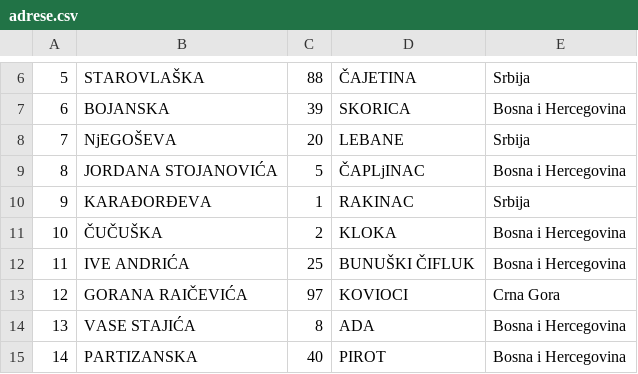
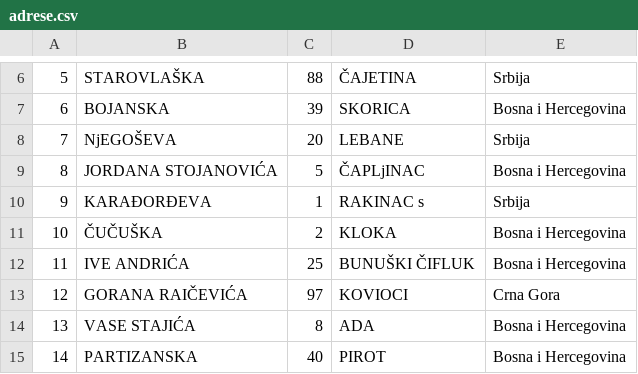
Before and after one commit to bgdj11/OISISI-project, a CSV file: CLI/Data/adrese.csv, drawn as a sheet; only a part is shown, gaps mark what is left out.

```diff
--- a/CLI/Data/adrese.csv
+++ b/CLI/Data/adrese.csv
@@ -9,3 +9,3 @@
 8,JORDANA STOJANOVIĆA,5,ČAPLjINAC,Bosna i Hercegovina
-9,KARAĐORĐEVA,1,RAKINAC,Srbija
+9,KARAĐORĐEVA,1,RAKINAC s,Srbija
 10,ČUČUŠKA,2,KLOKA,Bosna i Hercegovina
```
Also changed, not shown: CLI/Data/predmeti.csv, CLI/Data/studenti.csv, 4 other files.
